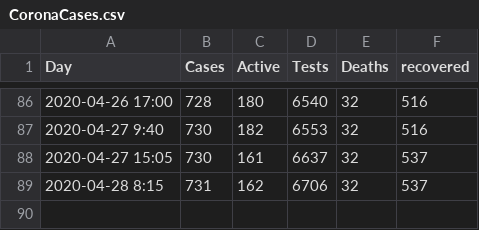
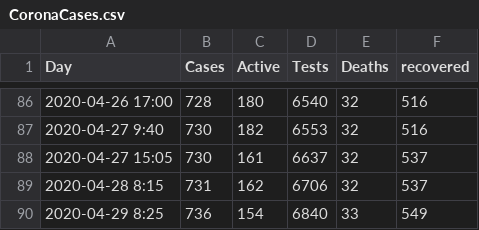
Before and after one commit to jpburstein/CoronaData, a CSV file: CoronaCases.csv, drawn as a sheet; only a part is shown, gaps mark what is left out; the diff names each change by its address in the sheet, - before the commit and + after, or states it on an @@ line.

Commit message:
Update CoronaCases.csv

```diff
--- a/CoronaCases.csv
+++ b/CoronaCases.csv
+row 90: 2020-04-29 8:25 | 736 | 154 | 6840 | 33 | 549
```
